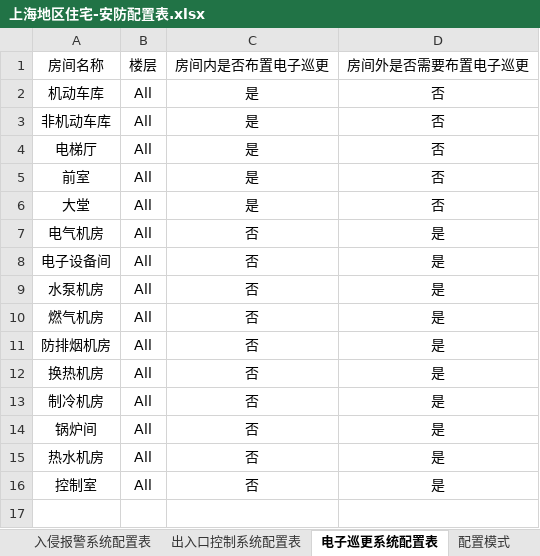
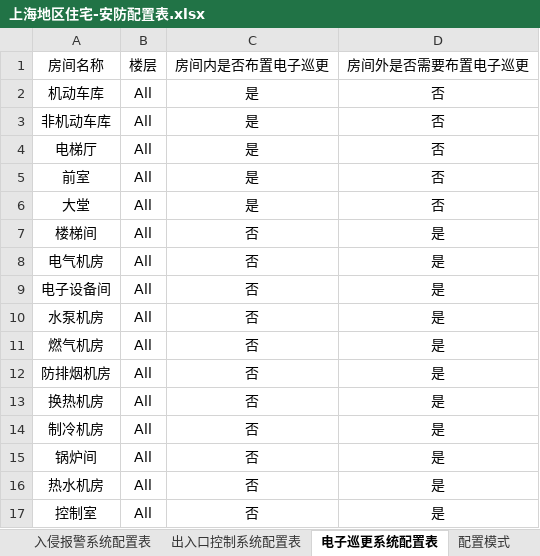
Before and after one commit to SBESIRC/ThMEPEngine, an Excel workbook: AutoLoader/Contents/Support/上海地区住宅-安防配置表.xlsx, sheet 电子巡更系统配置表, drawn as a sheet; values as stored, in another font and other column widths than the file's, no borders; the diff names each change by its address in the sheet, - before the commit and + after, or states it on an @@ line.

```diff
--- a/AutoLoader/Contents/Support/上海地区住宅-安防配置表.xlsx (sheet 电子巡更系统配置表)
+++ b/AutoLoader/Contents/Support/上海地区住宅-安防配置表.xlsx (sheet 电子巡更系统配置表)
+row 7: 楼梯间 | All | 否 | 是
```
Also changed, not shown: 6 other files.
